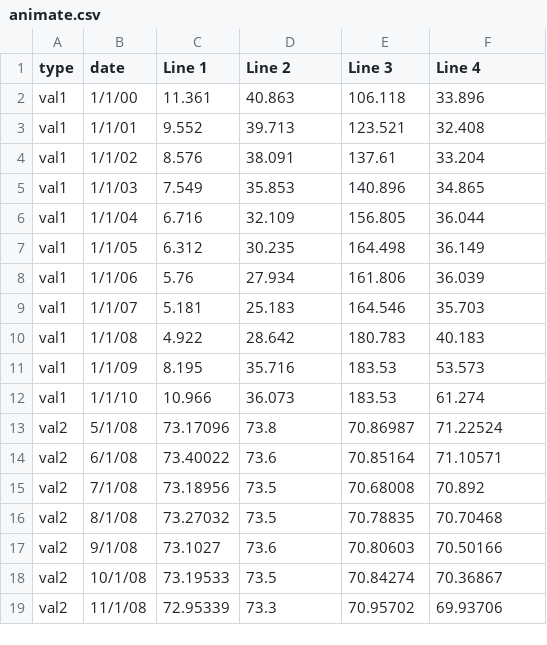
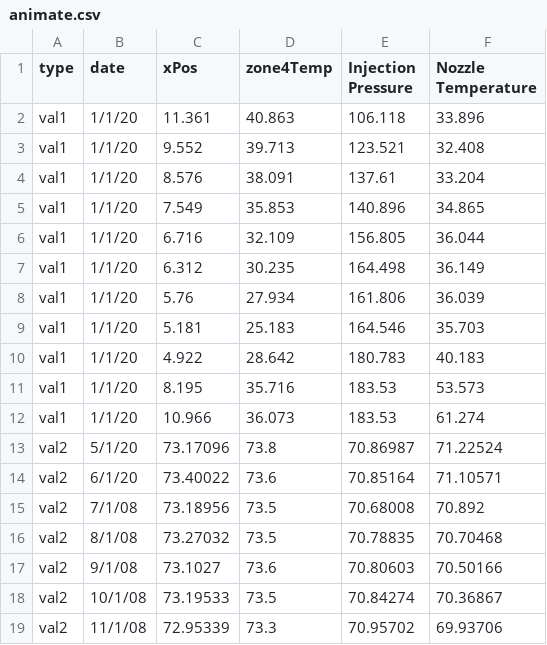
Before and after one commit to anupampahari/Anupam, a CSV file: animate.csv, drawn as a sheet; only a part is shown.

Commit message:
Update animate.csv

```diff
--- a/animate.csv
+++ b/animate.csv
@@ -1,15 +1,15 @@
-type,date,Line 1,Line 2,Line 3,Line 4
-val1,1/1/00,11.361,40.863,106.118,33.896
-val1,1/1/01,9.552,39.713,123.521,32.408
-val1,1/1/02,8.576,38.091,137.61,33.204
-val1,1/1/03,7.549,35.853,140.896,34.865
-val1,1/1/04,6.716,32.109,156.805,36.044
-val1,1/1/05,6.312,30.235,164.498,36.149
-val1,1/1/06,5.76,27.934,161.806,36.039
-val1,1/1/07,5.181,25.183,164.546,35.703
-val1,1/1/08,4.922,28.642,180.783,40.183
-val1,1/1/09,8.195,35.716,183.53,53.573
-val1,1/1/10,10.966,36.073,183.53,61.274
-val2,5/1/08,73.17096,73.8,70.86987,71.22524
-val2,6/1/08,73.40022,73.6,70.85164,71.10571
+type,date,xPos,zone4Temp,Injection Pressure,Nozzle Temperature
+val1,1/1/20,11.361,40.863,106.118,33.896
+val1,1/1/20,9.552,39.713,123.521,32.408
+val1,1/1/20,8.576,38.091,137.61,33.204
+val1,1/1/20,7.549,35.853,140.896,34.865
+val1,1/1/20,6.716,32.109,156.805,36.044
+val1,1/1/20,6.312,30.235,164.498,36.149
+val1,1/1/20,5.76,27.934,161.806,36.039
+val1,1/1/20,5.181,25.183,164.546,35.703
+val1,1/1/20,4.922,28.642,180.783,40.183
+val1,1/1/20,8.195,35.716,183.53,53.573
+val1,1/1/20,10.966,36.073,183.53,61.274
+val2,5/1/20,73.17096,73.8,70.86987,71.22524
+val2,6/1/20,73.40022,73.6,70.85164,71.10571
 val2,7/1/08,73.18956,73.5,70.68008,70.892
```
